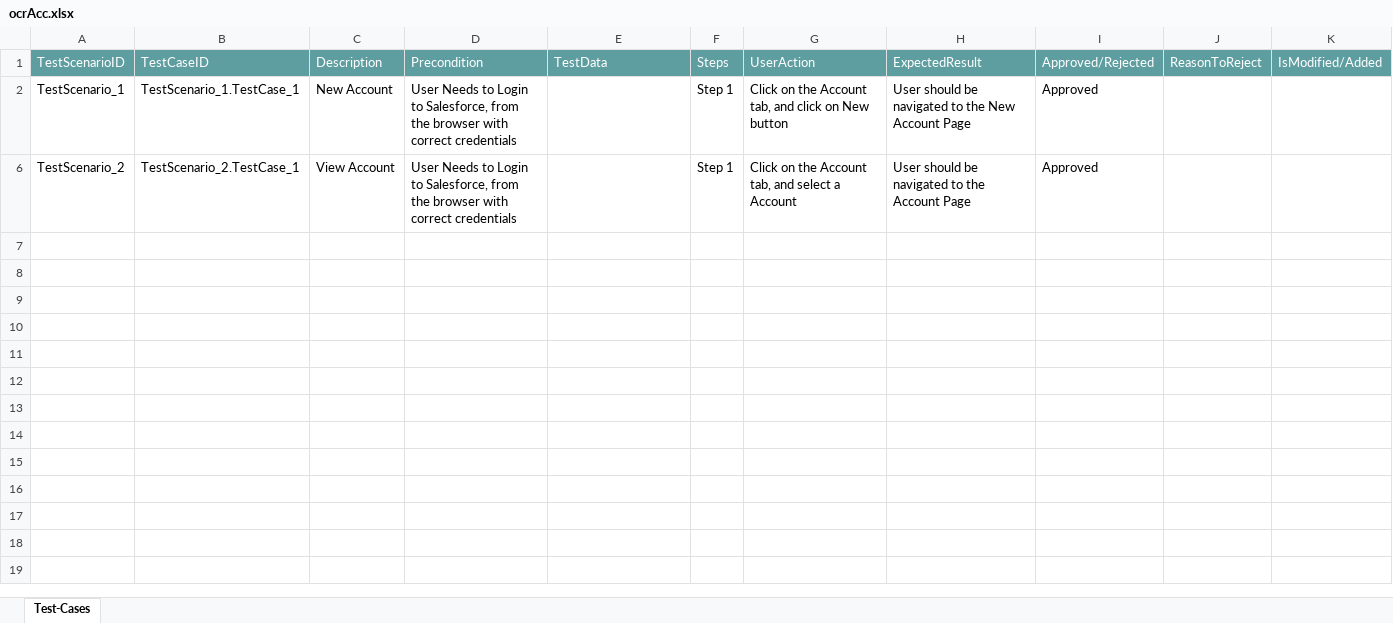
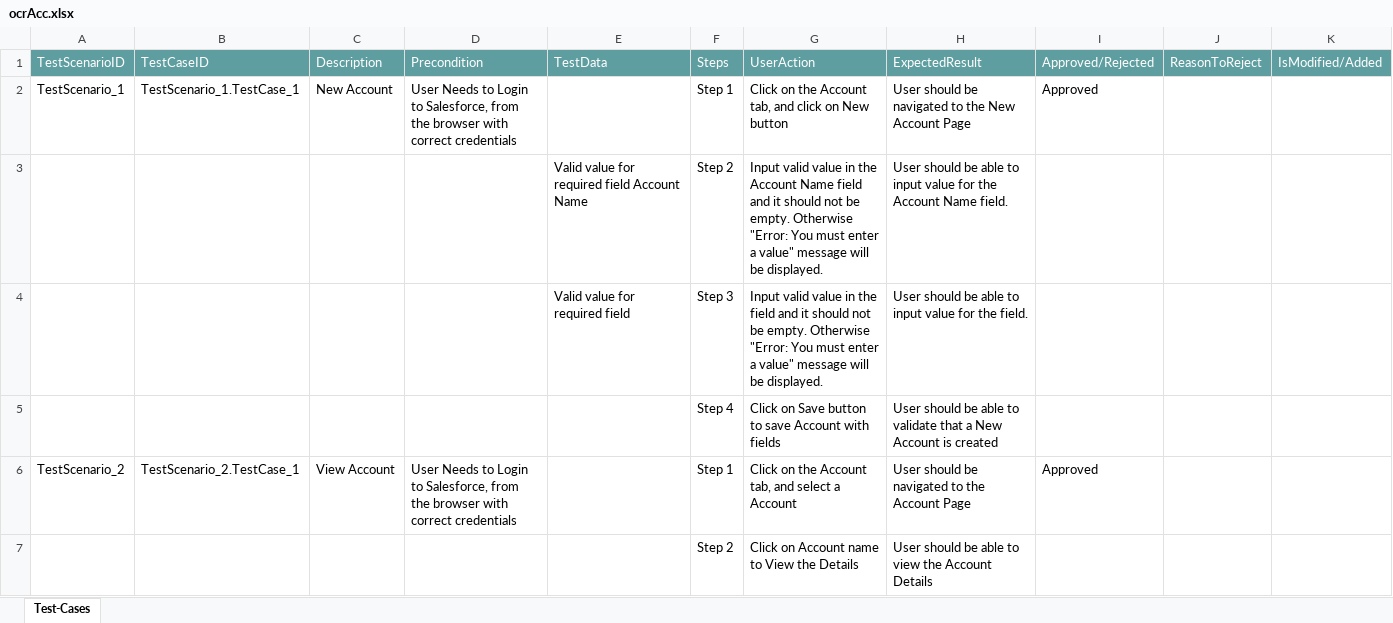
Before and after one commit to ShaikMohamedIrfan/creatiee, an Excel workbook: ocrAcc.xlsx, sheet Test-Cases, drawn as a sheet; values as stored, in another font and other column widths than the file's, no borders; table styles not drawn; the diff names each change by its address in the sheet, - before the commit and + after, or states it on an @@ line.

Commit message:
Initial Commit for Verification of Test cases

```diff
--- a/ocrAcc.xlsx (sheet Test-Cases)
+++ b/ocrAcc.xlsx (sheet Test-Cases)
@@ row 3 unhidden:  |  |  |  | Valid value for required field Account Name | Step 2 | Input valid value in the Account Name field and it should not be empty. Otherwise "Error: You must enter a value" message will be displayed. | User should be able to input value for the Account Name field. @@
@@ row 4 unhidden:  |  |  |  | Valid value for required field | Step 3 | Input valid value in the field and it should not be empty. Otherwise "Error: You must enter a value" message will be displayed. | User should be able to input value for the field. @@
@@ row 5 unhidden:  |  |  |  |  | Step 4 | Click on Save button to save Account with fields | User should be able to validate that a New Account is created @@
@@ row 7 unhidden:  |  |  |  |  | Step 2 | Click on Account name to View the Details | User should be able to view the Account Details @@
```
